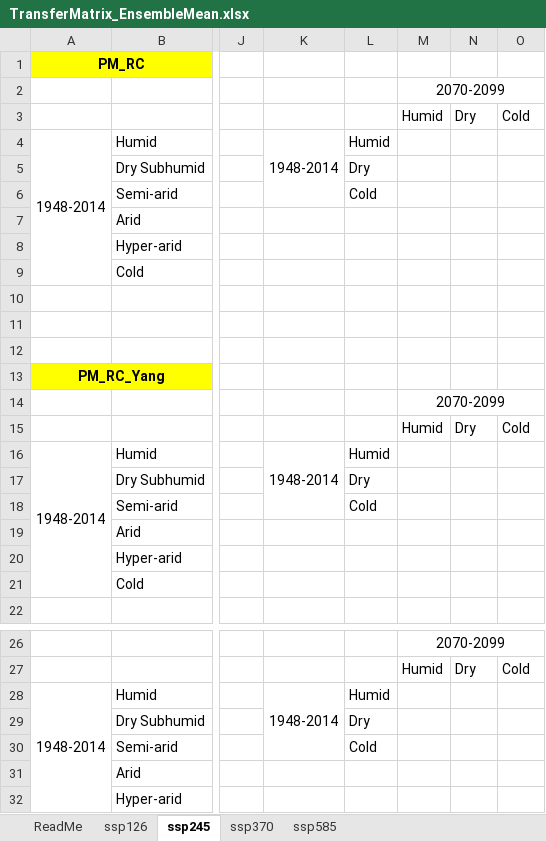
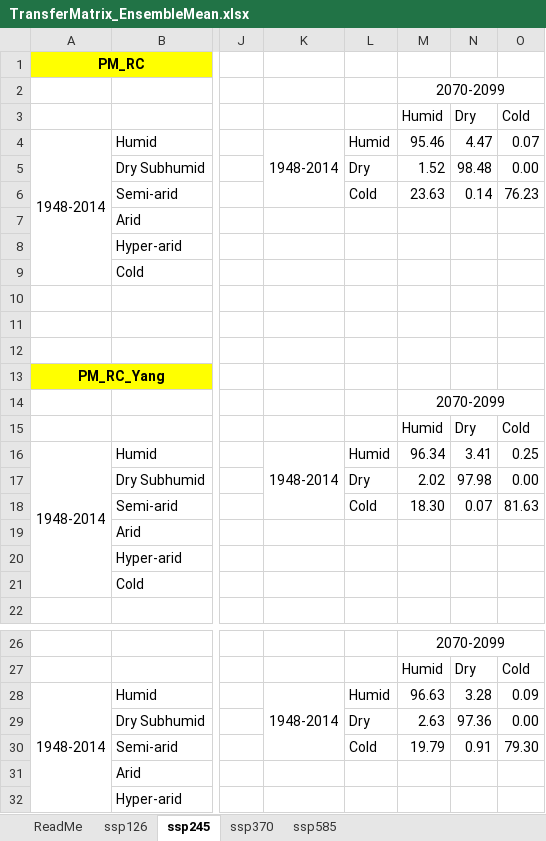
Before and after one commit to sdKevin/Program, an Excel workbook: 6_DrawFigure/Fig1b_Output/TransferMatrix_EnsembleMean.xlsx, sheet ssp245, drawn as a sheet; only a part is shown, gaps mark what is left out; values as stored, in another font and other column widths than the file's, no borders; the diff names each change by its address in the sheet, - before the commit and + after, or states it on an @@ line.

```diff
--- a/6_DrawFigure/Fig1b_Output/TransferMatrix_EnsembleMean.xlsx (sheet ssp245)
+++ b/6_DrawFigure/Fig1b_Output/TransferMatrix_EnsembleMean.xlsx (sheet ssp245)
-M4: (empty)
+M4: 95.46
-N4: (empty)
+N4: 4.47
-O4: (empty)
+O4: 0.07
-M5: (empty)
+M5: 1.52
-N5: (empty)
+N5: 98.48
-O5: (empty)
+O5: 0.00
-M6: (empty)
+M6: 23.63
-N6: (empty)
+N6: 0.14
-O6: (empty)
+O6: 76.23
-M16: (empty)
+M16: 96.34
-N16: (empty)
+N16: 3.41
-O16: (empty)
+O16: 0.25
-M17: (empty)
+M17: 2.02
-N17: (empty)
+N17: 97.98
-O17: (empty)
+O17: 0.00
-M18: (empty)
+M18: 18.30
-N18: (empty)
+N18: 0.07
-O18: (empty)
+O18: 81.63
-M28: (empty)
+M28: 96.63
-N28: (empty)
+N28: 3.28
-O28: (empty)
+O28: 0.09
-M29: (empty)
+M29: 2.63
-N29: (empty)
+N29: 97.36
-O29: (empty)
+O29: 0.00
-M30: (empty)
+M30: 19.79
-N30: (empty)
+N30: 0.91
-O30: (empty)
+O30: 79.30
```
Also changed, not shown: sheet ssp370, sheet ssp126, sheet ssp585, 3 other files.
